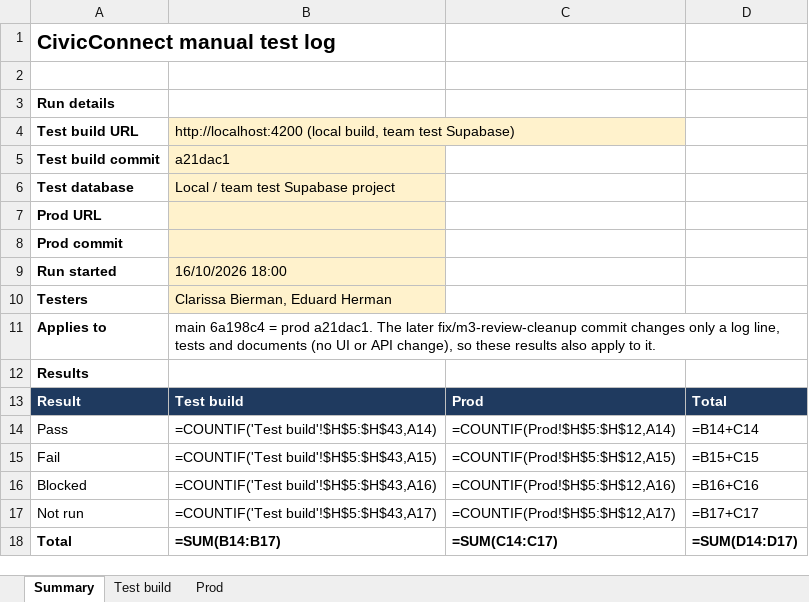
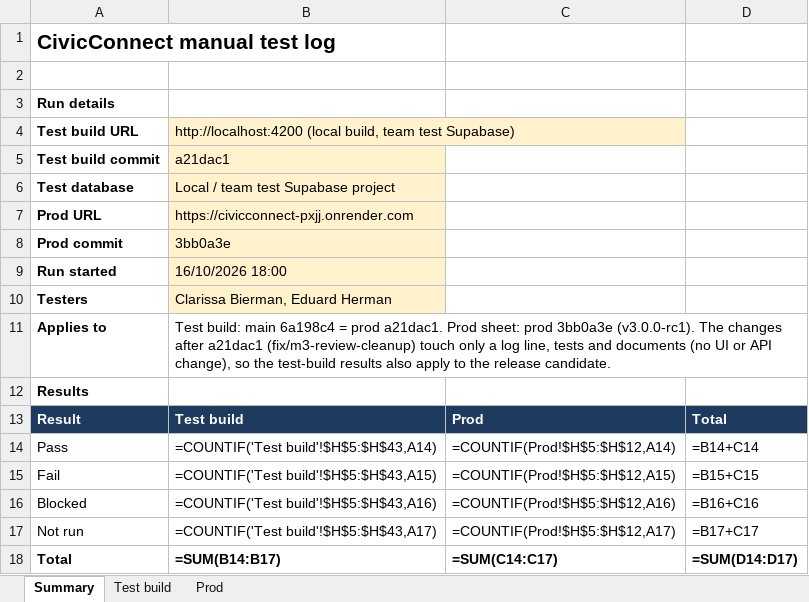
Before and after one commit to ClarissaBierman/SEN381-Project-CivicConnect, an Excel workbook: docs/CivicConnect manual test log.xlsx, sheet Summary, drawn as a sheet; only a part is shown; values as stored, in another font and other column widths than the file's, no borders; formulas without a stored value are shown as written; the diff names each change by its address in the sheet, - before the commit and + after, or states it on an @@ line.

Commit message:
Final PED v3.0, Prod smoke tests (7 of 7 Pass), k6 stress results and ERD v3

```diff
--- a/docs/CivicConnect manual test log.xlsx (sheet Summary)
+++ b/docs/CivicConnect manual test log.xlsx (sheet Summary)
-B7: (empty)
+B7: https://civicconnect-pxjj.onrender.com
-B8: (empty)
+B8: 3bb0a3e
-B11: main 6a198c4 = prod a21dac1. The later fix/m3-review-cleanup commit changes only a log line, tests and documents (no UI or API change), so these results also apply to it.
+B11: Test build: main 6a198c4 = prod a21dac1. Prod sheet: prod 3bb0a3e (v3.0.0-rc1). The changes after a21dac1 (fix/m3-review-cleanup) touch only a log line, tests and documents (no UI or API change), so the test-build results also apply to the release candidate.
```
Also changed, not shown: sheet Prod, 3 other files.
